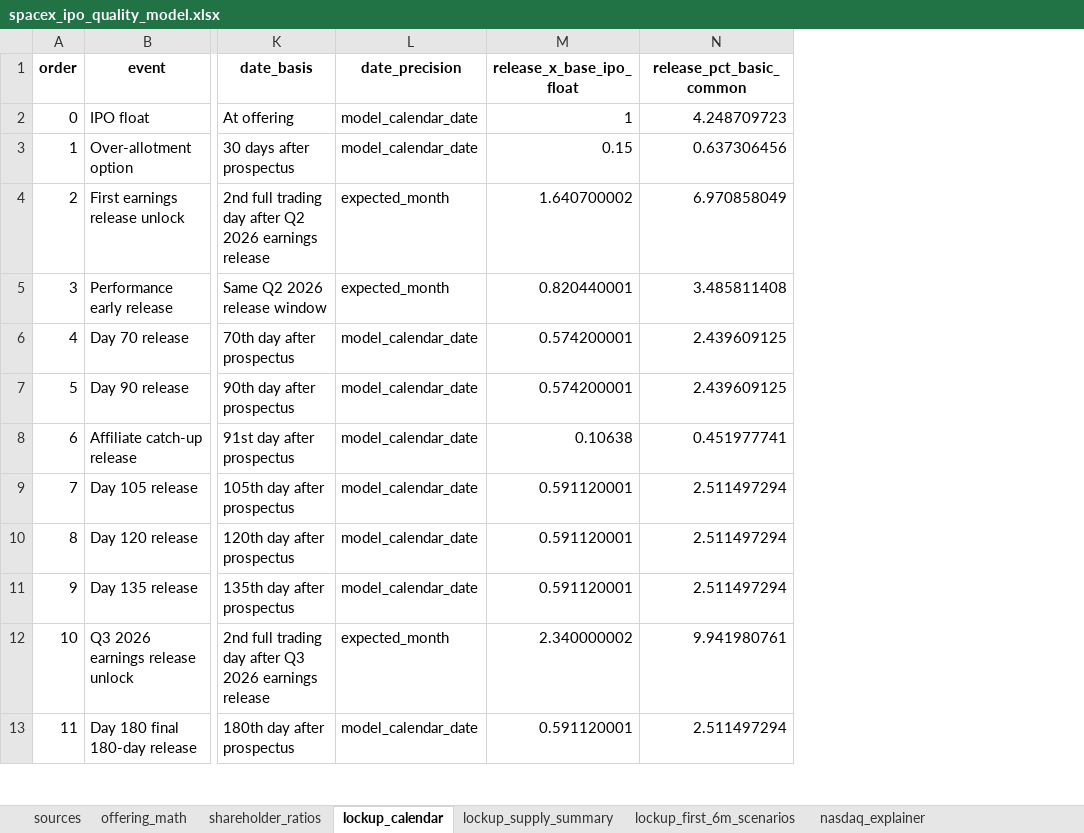
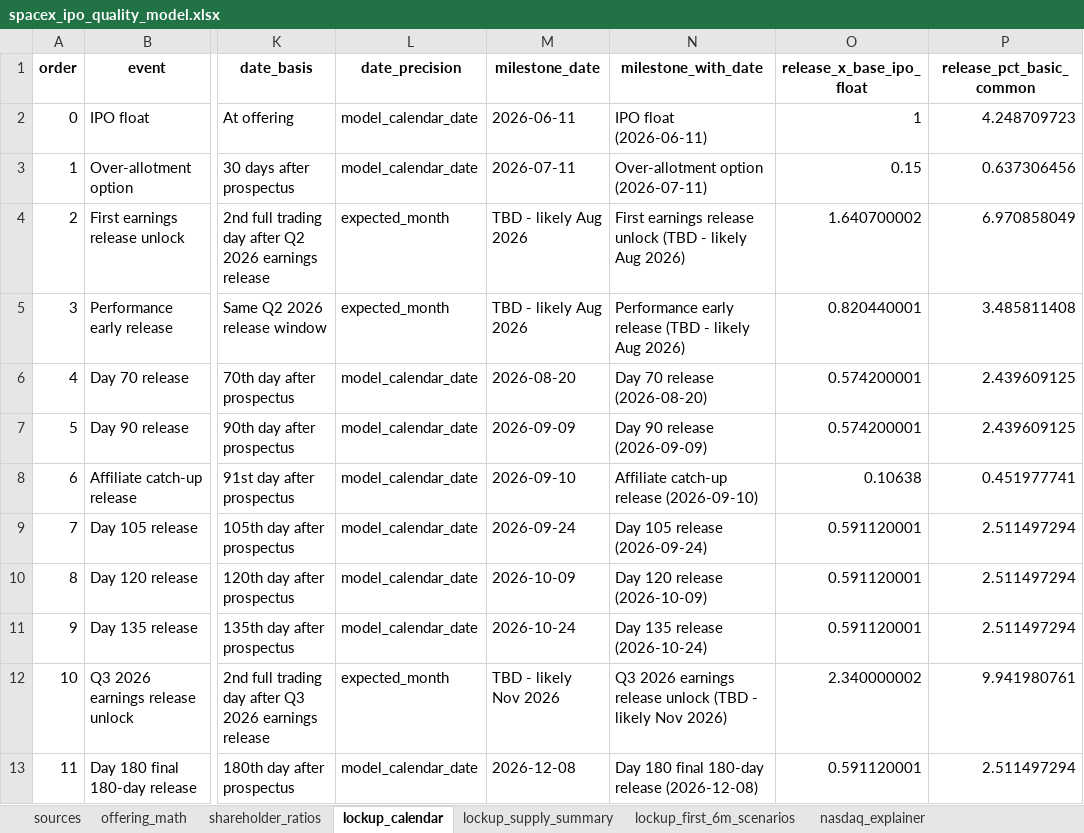
Before and after one commit to yeh0211/Yeh-Capital-Public, an Excel workbook: 24-spacex-ipo-quality-model/spacex_ipo_quality_model.xlsx, sheet lockup_calendar, drawn as a sheet; only a part is shown, gaps mark what is left out; values as stored, in another font and other column widths than the file's, no borders; the diff names each change by its address in the sheet, - before the commit and + after, or states it on an @@ line.

Commit message:
Add dates to SpaceX lock-up milestones

```diff
--- a/24-spacex-ipo-quality-model/spacex_ipo_quality_model.xlsx (sheet lockup_calendar)
+++ b/24-spacex-ipo-quality-model/spacex_ipo_quality_model.xlsx (sheet lockup_calendar)
+column M (milestone_date), rows 2-13: 2026-06-11 | 2026-07-11 | TBD - likely Aug 2026 | TBD - likely Aug 2026 | 2026-08-20 | 2026-09-09 | 2026-09-10 | 2026-09-24 | 2026-10-09 | 2026-10-24 | TBD - likely Nov 2026 | 2026-12-08
+column N (milestone_with_date), rows 2-13: IPO float (2026-06-11) | Over-allotment option (2026-07-11) | First earnings release unlock (TBD - likely Aug 2026) | Performance early release (TBD - likely Aug 2026) | Day 70 release (2026-08-20) | Day 90 release (2026-09-09) | Affiliate catch-up release (2026-09-10) | Day 105 release (2026-09-24) | Day 120 release (2026-10-09) | Day 135 release (2026-10-24) | Q3 2026 earnings release unlock (TBD - likely Nov 2026) | Day 180 final 180-day release (2026-12-08)
```
Also changed, not shown: sheet lockup_first_6m_scenarios, 5 other files.
